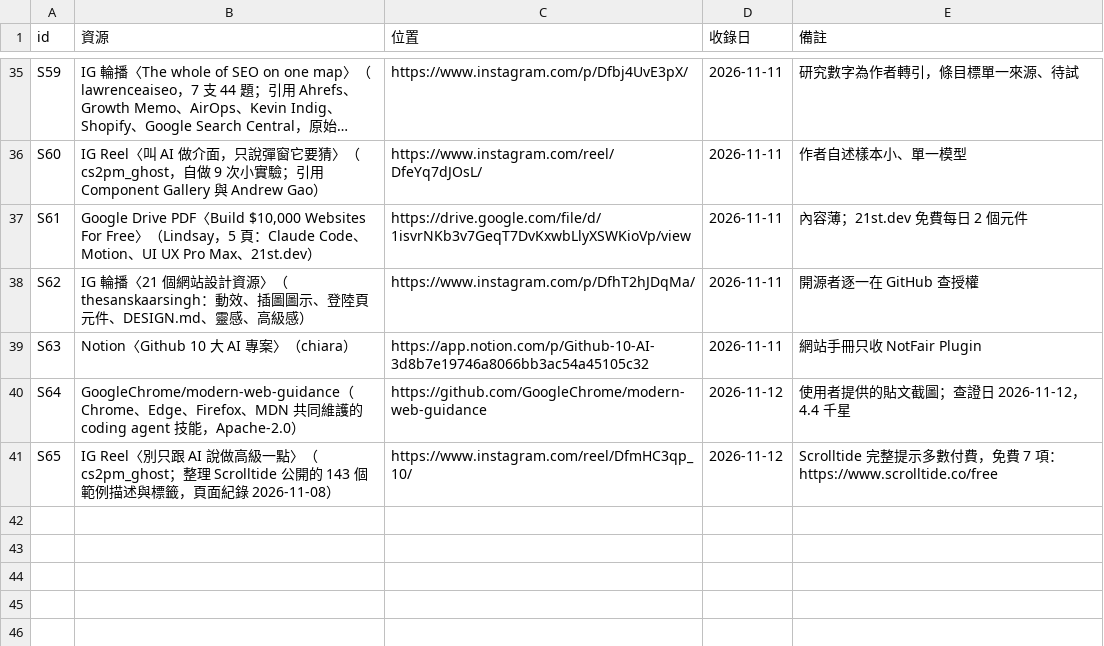
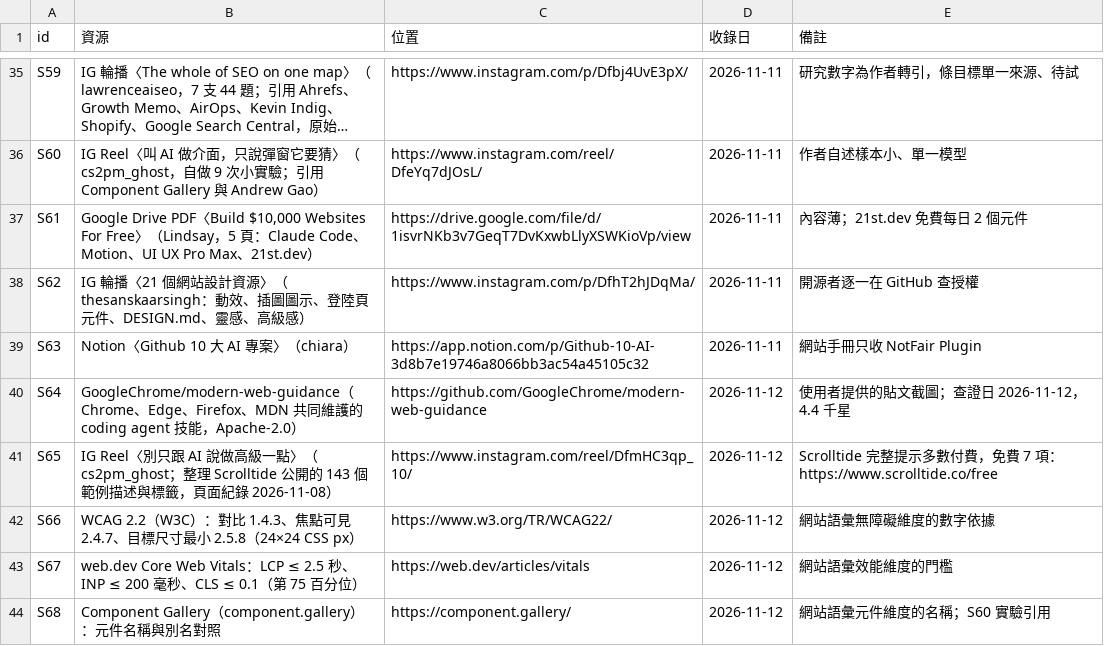
Before and after one commit to mick3412/web-playbook, a CSV file: data/sources.csv, drawn as a sheet; only a part is shown, gaps mark what is left out; long unchanged cells end in ….

```diff
--- a/data/sources.csv
+++ b/data/sources.csv
@@ -41 +41,4 @@
 "S65","IG Reel〈別只跟 AI 說做高級一點〉（cs2pm_ghost；整理 Scrolltide 公開的 143 個範例描述與標籤，頁面紀錄 2026-11-08）","https://www.instagram.com/reel/DfmHC3qp_10/","2026-11-12","Scrolltide 完整提示多數付費，免費 7 項：https://www.scrolltide.co/free"
+"S66","WCAG 2.2（W3C）：對比 1.4.3、焦點可見 2.4.7、目標尺寸最小 2.5.8（24×24 CSS px）","https://www.w3.org/TR/WCAG22/","2026-11-12","網站語彙無障礙維度的數字依據"
+"S67","web.dev Core Web Vitals：LCP ≤ 2.5 秒、INP ≤ 200 毫秒、CLS ≤ 0.1（第 75 百分位）","https://web.dev/articles/vitals","2026-11-12","網站語彙效能維度的門檻"
+"S68","Component Gallery（component.gallery）：元件名稱與別名對照","https://component.gallery/","2026-11-12","網站語彙元件維度的名稱；S60 實驗引用"
```
Also changed, not shown: 7 other files.
